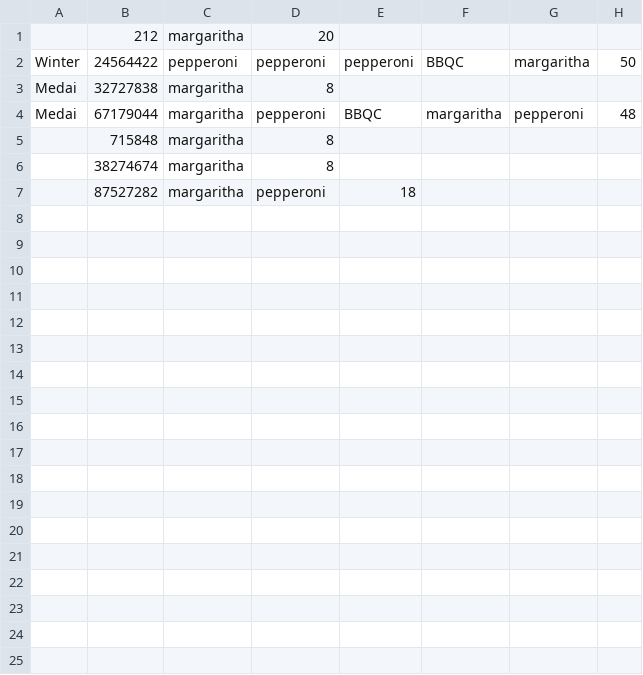
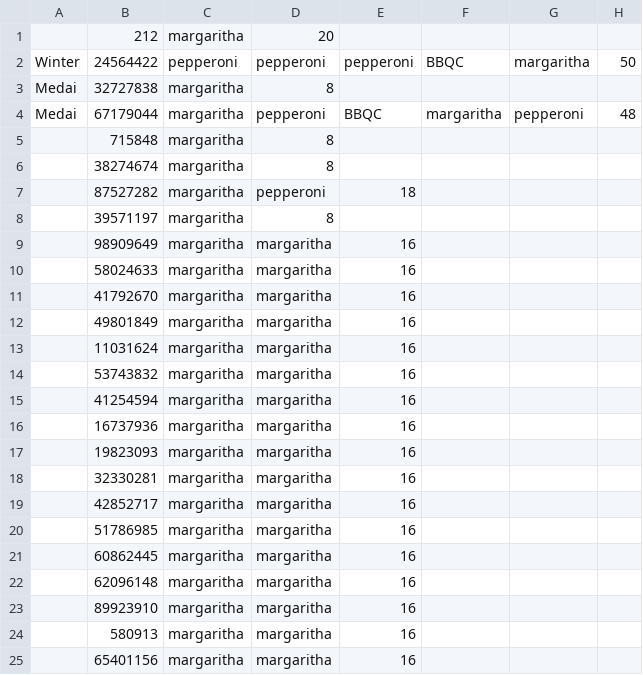
Before and after one commit to GTTLWinter/Mario_and_Luigis_sussy_pizzaria, a CSV file: orders.csv, drawn as a sheet.

Commit message:
sd

```diff
--- a/orders.csv
+++ b/orders.csv
@@ -7 +7,19 @@ Medai,67179044,margaritha,pepperoni,BBQC,margaritha,pepperoni,48
 ,87527282,margaritha,pepperoni,18
+,39571197,margaritha,8
+,98909649,margaritha,margaritha,16
+,58024633,margaritha,margaritha,16
+,41792670,margaritha,margaritha,16
+,49801849,margaritha,margaritha,16
+,11031624,margaritha,margaritha,16
+,53743832,margaritha,margaritha,16
+,41254594,margaritha,margaritha,16
+,16737936,margaritha,margaritha,16
+,19823093,margaritha,margaritha,16
+,32330281,margaritha,margaritha,16
+,42852717,margaritha,margaritha,16
+,51786985,margaritha,margaritha,16
+,60862445,margaritha,margaritha,16
+,62096148,margaritha,margaritha,16
+,89923910,margaritha,margaritha,16
+,580913,margaritha,margaritha,16
+,65401156,margaritha,margaritha,16
```
